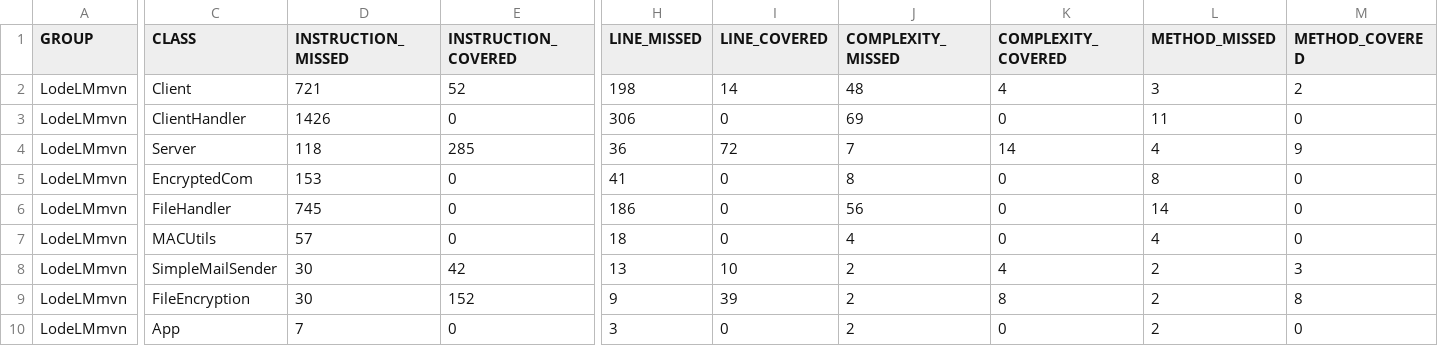
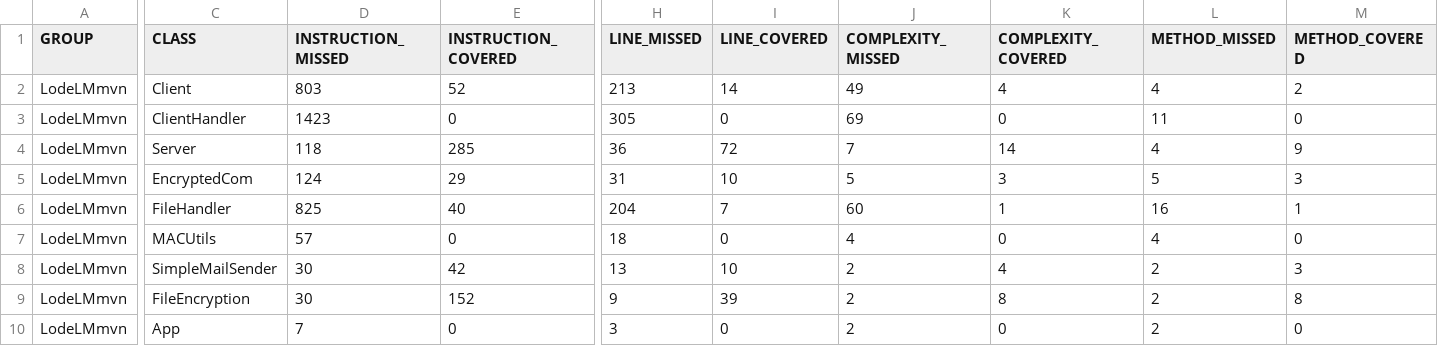
Before and after one commit to rachelHoman/LodeLM, a CSV file: LodeLMmvn/target/site/jacoco/jacoco.csv, drawn as a sheet; only a part is shown, gaps mark what is left out; the diff covers the shown part only; the diff names each change by its address in the sheet, - before the commit and + after, or states it on an @@ line.

```diff
--- a/LodeLMmvn/target/site/jacoco/jacoco.csv
+++ b/LodeLMmvn/target/site/jacoco/jacoco.csv
-D2 (INSTRUCTION_MISSED): 721
+D2 (INSTRUCTION_MISSED): 803
-H2 (LINE_MISSED): 198
+H2 (LINE_MISSED): 213
-J2 (COMPLEXITY_MISSED): 48
+J2 (COMPLEXITY_MISSED): 49
-L2 (METHOD_MISSED): 3
+L2 (METHOD_MISSED): 4
-D3 (INSTRUCTION_MISSED): 1426
+D3 (INSTRUCTION_MISSED): 1423
-H3 (LINE_MISSED): 306
+H3 (LINE_MISSED): 305
-D5 (INSTRUCTION_MISSED): 153
+D5 (INSTRUCTION_MISSED): 124
-E5 (INSTRUCTION_COVERED): 0
+E5 (INSTRUCTION_COVERED): 29
-H5 (LINE_MISSED): 41
+H5 (LINE_MISSED): 31
-I5 (LINE_COVERED): 0
+I5 (LINE_COVERED): 10
-J5 (COMPLEXITY_MISSED): 8
+J5 (COMPLEXITY_MISSED): 5
-K5 (COMPLEXITY_COVERED): 0
+K5 (COMPLEXITY_COVERED): 3
-L5 (METHOD_MISSED): 8
+L5 (METHOD_MISSED): 5
-M5 (METHOD_COVERED): 0
+M5 (METHOD_COVERED): 3
-D6 (INSTRUCTION_MISSED): 745
+D6 (INSTRUCTION_MISSED): 825
-E6 (INSTRUCTION_COVERED): 0
+E6 (INSTRUCTION_COVERED): 40
-H6 (LINE_MISSED): 186
+H6 (LINE_MISSED): 204
-I6 (LINE_COVERED): 0
+I6 (LINE_COVERED): 7
-J6 (COMPLEXITY_MISSED): 56
+J6 (COMPLEXITY_MISSED): 60
-K6 (COMPLEXITY_COVERED): 0
+K6 (COMPLEXITY_COVERED): 1
-L6 (METHOD_MISSED): 14
+L6 (METHOD_MISSED): 16
-M6 (METHOD_COVERED): 0
+M6 (METHOD_COVERED): 1
```
Also changed, not shown: 1 edited cell elsewhere in this file, 33 other files.
